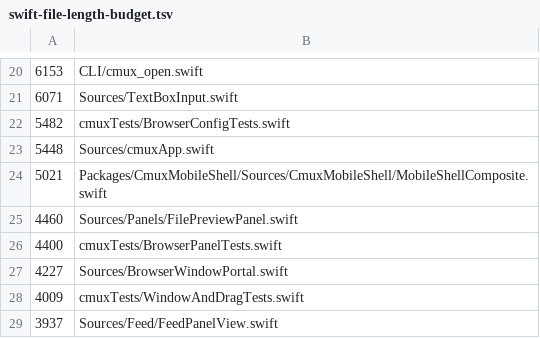
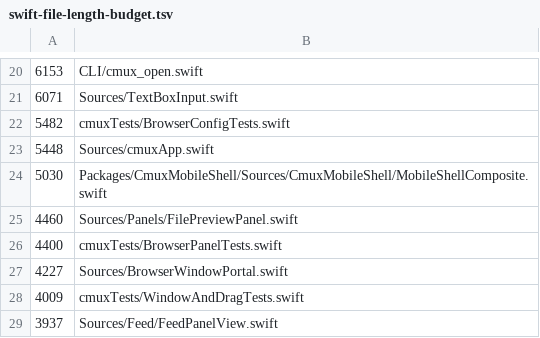
Before and after one commit to CrazyForks/cmux, a TSV file: .github/swift-file-length-budget.tsv, drawn as a sheet; only a part is shown, gaps mark what is left out.

```diff
--- a/.github/swift-file-length-budget.tsv
+++ b/.github/swift-file-length-budget.tsv
@@ -23,3 +23,3 @@
 5448	Sources/cmuxApp.swift
-5021	Packages/CmuxMobileShell/Sources/CmuxMobileShell/MobileShellComposite.swift
+5030	Packages/CmuxMobileShell/Sources/CmuxMobileShell/MobileShellComposite.swift
 4460	Sources/Panels/FilePreviewPanel.swift
```
Also changed, not shown: 3 other files.
